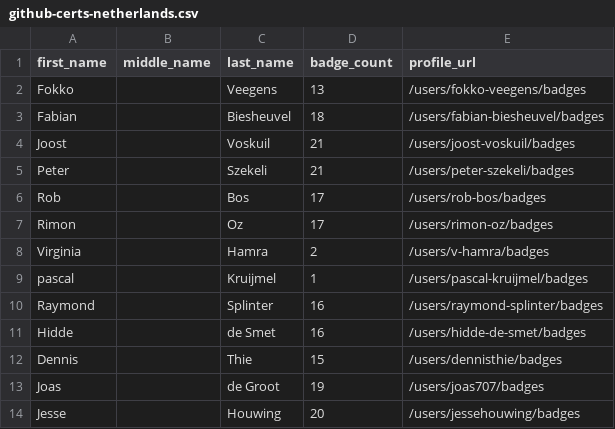
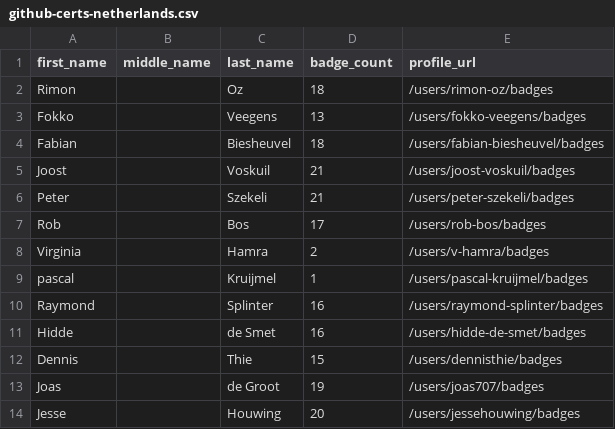
Before and after one commit to andrediasbr/github-certification-ranking, a CSV file: datasource/github-certs-netherlands.csv, drawn as a sheet; only a part is shown.

```diff
--- a/datasource/github-certs-netherlands.csv
+++ b/datasource/github-certs-netherlands.csv
@@ -1,2 +1,3 @@
 first_name,middle_name,last_name,badge_count,profile_url
+Rimon,,Oz,18,/users/rimon-oz/badges
 Fokko,,Veegens,13,/users/fokko-veegens/badges
@@ -6,3 +7,2 @@ Peter,,Szekeli,21,/users/peter-szekeli/badges
 Rob,,Bos,17,/users/rob-bos/badges
-Rimon,,Oz,17,/users/rimon-oz/badges
 Virginia,,Hamra,2,/users/v-hamra/badges
```
Also changed, not shown: datasource/github-certs-austria.csv, datasource/github-certs-brazil.csv, 15 other files.
